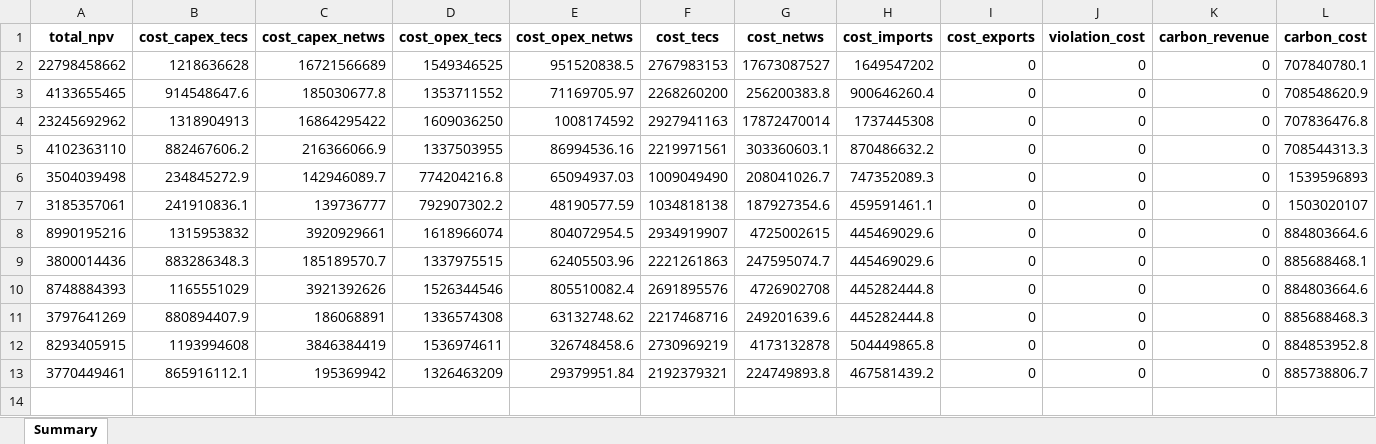
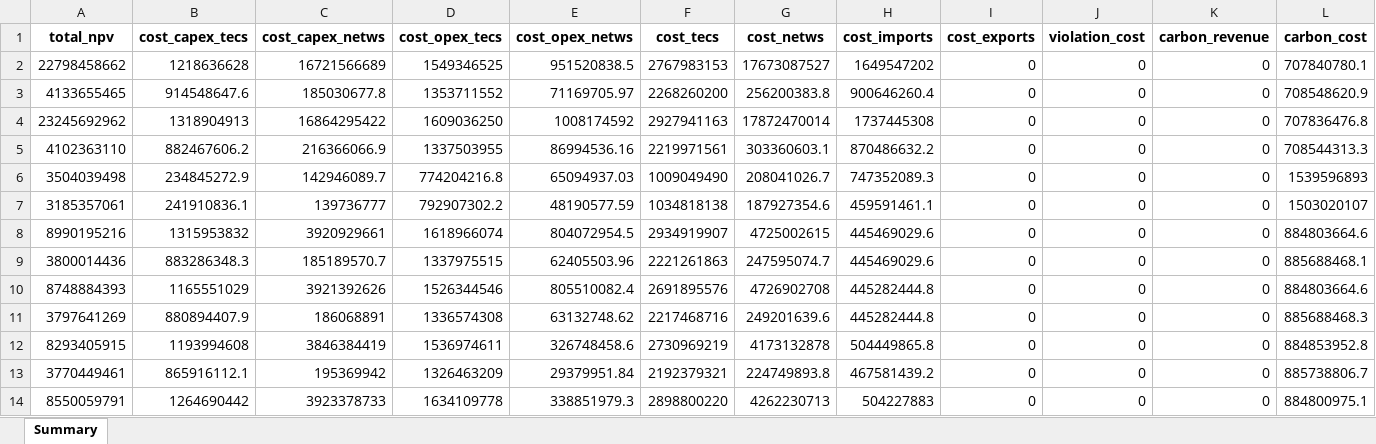
Before and after one commit to lucabert01/AdOpT-NET0_luca, an Excel workbook: southern_europe/Results_CCSchainOptimization/technology_selection_wasteCaL/Summary.xlsx, sheet Summary, drawn as a sheet; only a part is shown; values as stored, in another font and other column widths than the file's, no borders; rows hold the shown columns only; the diff names each change by its address in the sheet, - before the commit and + after, or states it on an @@ line.

```diff
--- a/southern_europe/Results_CCSchainOptimization/technology_selection_wasteCaL/Summary.xlsx (sheet Summary)
+++ b/southern_europe/Results_CCSchainOptimization/technology_selection_wasteCaL/Summary.xlsx (sheet Summary)
+row 14: 8550059791 | 1264690442 | 3923378733 | 1634109778 | 338851979.3 | 2898800220 | 4262230713 | 504227883 | 0 | 0 | 0 | 884800975.1
```
Also changed, not shown: southern_europe/Results_CCSchainOptimization/technology_selection/Summary.xlsx, 8 other files.
